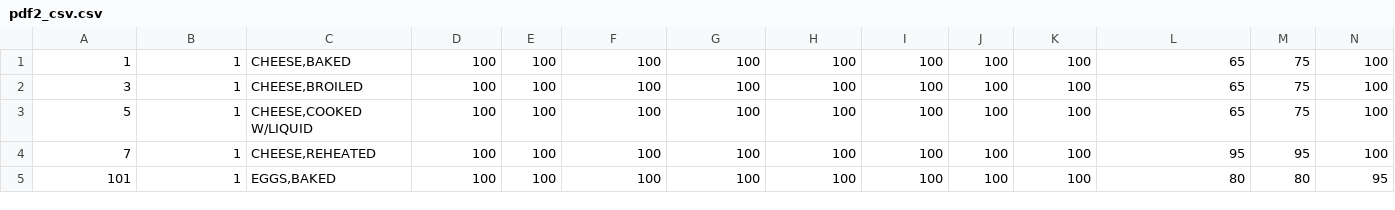
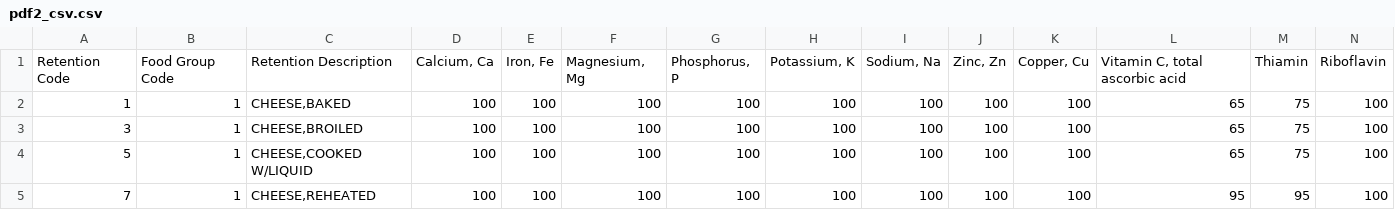
Before and after one commit to wealth42/nick-fury, a CSV file: Python Engineering Intern/Solution/pdf2_csv.csv, drawn as a sheet; only a part is shown; the shorter side is filled out with more unchanged rows; rows hold the shown columns only; the diff names each change by its address in the sheet, - before the commit and + after, or states it on an @@ line.

```diff
--- a/Python Engineering Intern/Solution/pdf2_csv.csv
+++ b/Python Engineering Intern/Solution/pdf2_csv.csv
+row 1: Retention Code | Food Group Code | Retention Description | Calcium, Ca | Iron, Fe | Magnesium, Mg | Phosphorus, P | Potassium, K | Sodium, Na | Zinc, Zn | Copper, Cu | Vitamin C, total ascorbic acid | Thiamin | Riboflavin
```
Also changed, not shown: 8 other files.
